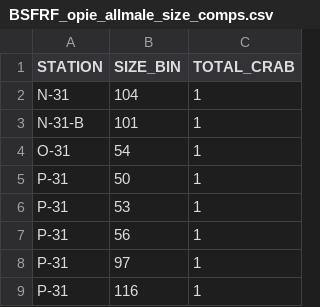
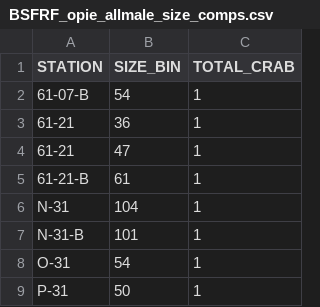
Before and after one commit to AFSC-Shellfish-Assessment-Program/At-sea-data-scripts, a CSV file: Output/BSFRF_opilio_sampling/BSFRF_opie_allmale_size_comps.csv, drawn as a sheet; only a part is shown; the shorter side is filled out with more unchanged rows.

```diff
--- a/Output/BSFRF_opilio_sampling/BSFRF_opie_allmale_size_comps.csv
+++ b/Output/BSFRF_opilio_sampling/BSFRF_opie_allmale_size_comps.csv
@@ -1,2 +1,6 @@
 "STATION","SIZE_BIN","TOTAL_CRAB"
+"61-07-B",54,1
+"61-21",36,1
+"61-21",47,1
+"61-21-B",61,1
 "N-31",104,1
```
Also changed, not shown: Output/BSFRF_opilio_sampling/BSFRF_opie_haul_metadata.csv, 5 other files.
